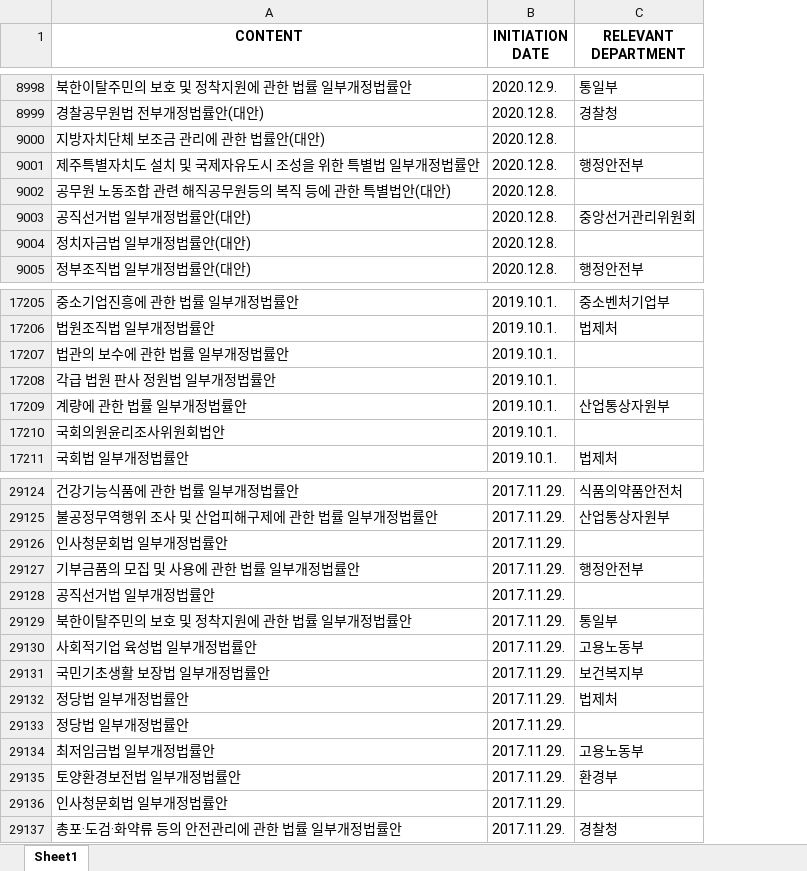
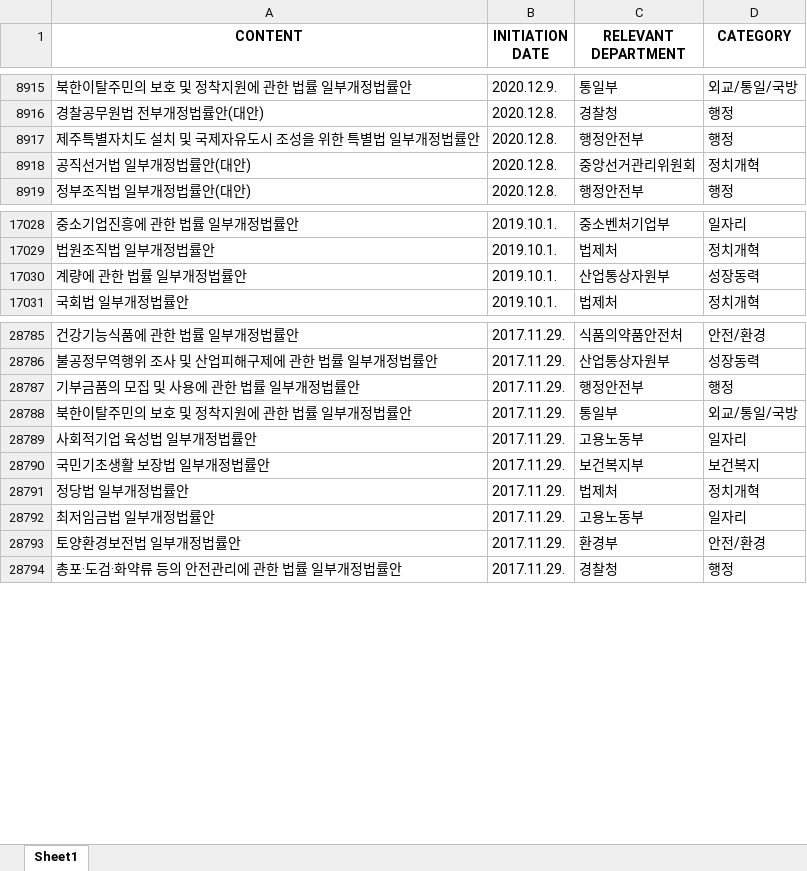
Before and after one commit to applepops/cla3109_project, an Excel workbook: congress_law_crawling.xlsx, sheet Sheet1, drawn as a sheet; only a part is shown, gaps mark what is left out; values as stored, in another font and other column widths than the file's, no borders; removed rows and columns are numbered as before the commit, all else as after; the diff covers the shown part only; the diff names each change by its address in the sheet, - before the commit and + after, or states it on an @@ line.

```diff
--- a/congress_law_crawling.xlsx (sheet Sheet1)
+++ b/congress_law_crawling.xlsx (sheet Sheet1)
+column D (CATEGORY), rows 8915-8919: 외교/통일/국방 | 행정 | 행정 | 정치개혁 | 행정; rows 17028-17031: 일자리 | 정치개혁 | 성장동력 | 정치개혁; rows 28785-28794: 안전/환경 | 성장동력 | 행정 | 외교/통일/국방 | 일자리 | 보건복지 | 정치개혁 | 일자리 | 안전/환경 | 행정
-row 9000: 지방자치단체 보조금 관리에 관한 법률안(대안) | 2020.12.8.
-row 9002: 공무원 노동조합 관련 해직공무원등의 복직 등에 관한 특별법안(대안) | 2020.12.8.
-row 9004: 정치자금법 일부개정법률안(대안) | 2020.12.8.
-row 17207: 법관의 보수에 관한 법률 일부개정법률안 | 2019.10.1.
-row 17208: 각급 법원 판사 정원법 일부개정법률안 | 2019.10.1.
-row 17210: 국회의원윤리조사위원회법안 | 2019.10.1.
-row 29126: 인사청문회법 일부개정법률안 | 2017.11.29.
-row 29128: 공직선거법 일부개정법률안 | 2017.11.29.
-row 29133: 정당법 일부개정법률안 | 2017.11.29.
-row 29136: 인사청문회법 일부개정법률안 | 2017.11.29.
```
Also changed, not shown: 379 removed rows elsewhere in this sheet, 1 other file.
